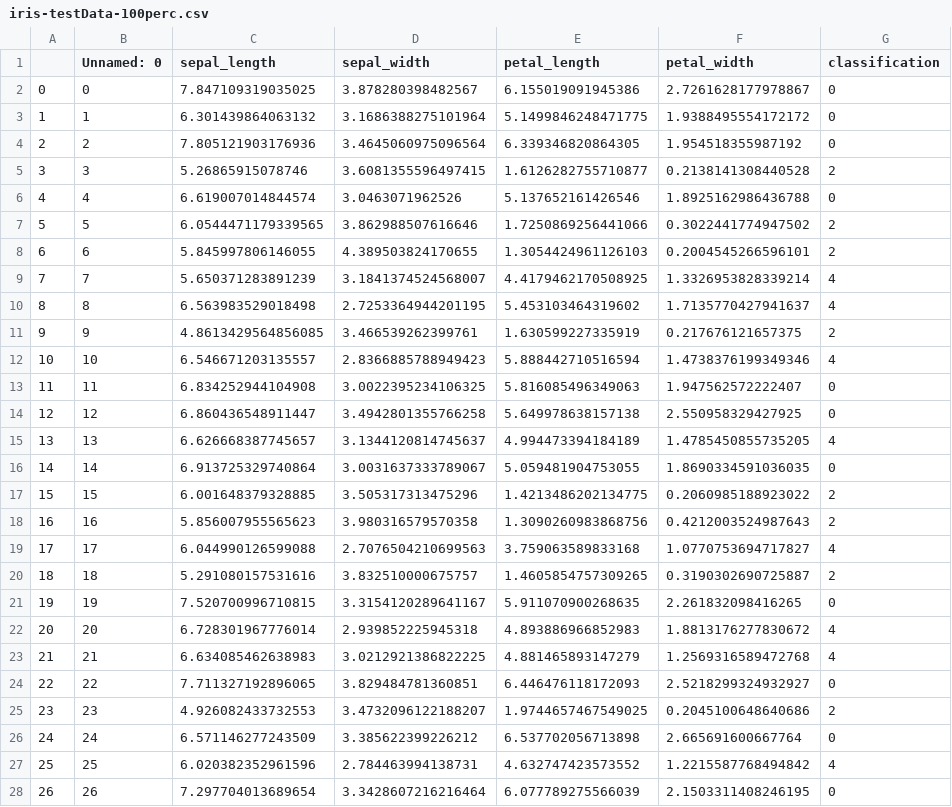
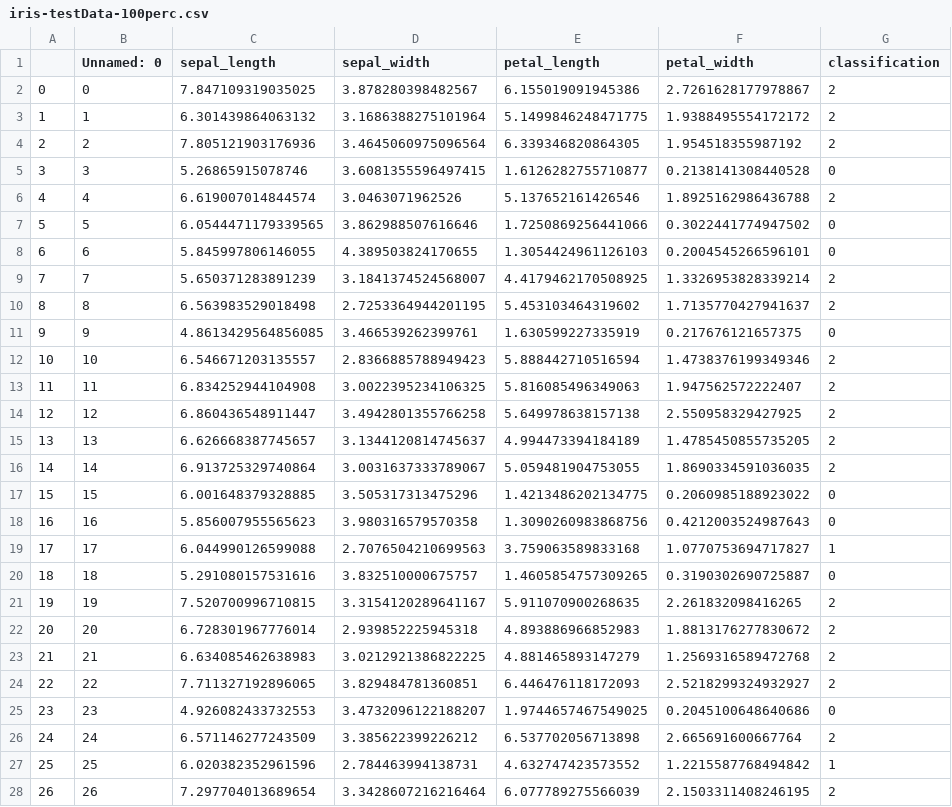
Before and after one commit to Dominik2812/django_machine_learning_clusters, a CSV file: iris-testData-100perc.csv, drawn as a sheet; only a part is shown; the diff covers the shown part only.

```diff
--- a/iris-testData-100perc.csv
+++ b/iris-testData-100perc.csv
@@ -1,28 +1,28 @@
 ,Unnamed: 0,sepal_length,sepal_width,petal_length,petal_width,classification
-0,0,7.847109319035025,3.878280398482567,6.155019091945386,2.7261628177978867,0
-1,1,6.301439864063132,3.1686388275101964,5.1499846248471775,1.9388495554172172,0
-2,2,7.805121903176936,3.4645060975096564,6.339346820864305,1.954518355987192,0
-3,3,5.26865915078746,3.6081355596497415,1.6126282755710877,0.2138141308440528,2
-4,4,6.619007014844574,3.0463071962526,5.137652161426546,1.8925162986436788,0
-5,5,6.0544471179339565,3.862988507616646,1.7250869256441066,0.3022441774947502,2
-6,6,5.845997806146055,4.389503824170655,1.3054424961126103,0.2004545266596101,2
-7,7,5.650371283891239,3.1841374524568007,4.4179462170508925,1.3326953828339214,4
-8,8,6.563983529018498,2.7253364944201195,5.453103464319602,1.7135770427941637,4
-9,9,4.8613429564856085,3.466539262399761,1.630599227335919,0.217676121657375,2
-10,10,6.546671203135557,2.8366885788949423,5.888442710516594,1.4738376199349346,4
-11,11,6.834252944104908,3.0022395234106325,5.816085496349063,1.947562572222407,0
-12,12,6.860436548911447,3.4942801355766258,5.649978638157138,2.550958329427925,0
-13,13,6.626668387745657,3.1344120814745637,4.994473394184189,1.4785450855735205,4
-14,14,6.913725329740864,3.0031637333789067,5.059481904753055,1.8690334591036035,0
-15,15,6.001648379328885,3.505317313475296,1.4213486202134775,0.2060985188923022,2
-16,16,5.856007955565623,3.980316579570358,1.3090260983868756,0.4212003524987643,2
-17,17,6.044990126599088,2.7076504210699563,3.759063589833168,1.0770753694717827,4
-18,18,5.291080157531616,3.832510000675757,1.4605854757309265,0.3190302690725887,2
-19,19,7.520700996710815,3.3154120289641167,5.911070900268635,2.261832098416265,0
-20,20,6.728301967776014,2.939852225945318,4.893886966852983,1.8813176277830672,4
-21,21,6.634085462638983,3.0212921386822225,4.881465893147279,1.2569316589472768,4
-22,22,7.711327192896065,3.829484781360851,6.446476118172093,2.5218299324932927,0
-23,23,4.926082433732553,3.4732096122188207,1.9744657467549025,0.2045100648640686,2
-24,24,6.571146277243509,3.385622399226212,6.537702056713898,2.665691600667764,0
-25,25,6.020382352961596,2.784463994138731,4.632747423573552,1.2215587768494842,4
-26,26,7.297704013689654,3.3428607216216464,6.077789275566039,2.1503311408246195,0
+0,0,7.847109319035025,3.878280398482567,6.155019091945386,2.7261628177978867,2
+1,1,6.301439864063132,3.1686388275101964,5.1499846248471775,1.9388495554172172,2
+2,2,7.805121903176936,3.4645060975096564,6.339346820864305,1.954518355987192,2
+3,3,5.26865915078746,3.6081355596497415,1.6126282755710877,0.2138141308440528,0
+4,4,6.619007014844574,3.0463071962526,5.137652161426546,1.8925162986436788,2
+5,5,6.0544471179339565,3.862988507616646,1.7250869256441066,0.3022441774947502,0
+6,6,5.845997806146055,4.389503824170655,1.3054424961126103,0.2004545266596101,0
+7,7,5.650371283891239,3.1841374524568007,4.4179462170508925,1.3326953828339214,2
+8,8,6.563983529018498,2.7253364944201195,5.453103464319602,1.7135770427941637,2
+9,9,4.8613429564856085,3.466539262399761,1.630599227335919,0.217676121657375,0
+10,10,6.546671203135557,2.8366885788949423,5.888442710516594,1.4738376199349346,2
+11,11,6.834252944104908,3.0022395234106325,5.816085496349063,1.947562572222407,2
+12,12,6.860436548911447,3.4942801355766258,5.649978638157138,2.550958329427925,2
+13,13,6.626668387745657,3.1344120814745637,4.994473394184189,1.4785450855735205,2
+14,14,6.913725329740864,3.0031637333789067,5.059481904753055,1.8690334591036035,2
+15,15,6.001648379328885,3.505317313475296,1.4213486202134775,0.2060985188923022,0
+16,16,5.856007955565623,3.980316579570358,1.3090260983868756,0.4212003524987643,0
+17,17,6.044990126599088,2.7076504210699563,3.759063589833168,1.0770753694717827,1
+18,18,5.291080157531616,3.832510000675757,1.4605854757309265,0.3190302690725887,0
+19,19,7.520700996710815,3.3154120289641167,5.911070900268635,2.261832098416265,2
+20,20,6.728301967776014,2.939852225945318,4.893886966852983,1.8813176277830672,2
+21,21,6.634085462638983,3.0212921386822225,4.881465893147279,1.2569316589472768,2
+22,22,7.711327192896065,3.829484781360851,6.446476118172093,2.5218299324932927,2
+23,23,4.926082433732553,3.4732096122188207,1.9744657467549025,0.2045100648640686,0
+24,24,6.571146277243509,3.385622399226212,6.537702056713898,2.665691600667764,2
+25,25,6.020382352961596,2.784463994138731,4.632747423573552,1.2215587768494842,1
+26,26,7.297704013689654,3.3428607216216464,6.077789275566039,2.1503311408246195,2
```
Also changed, not shown: 73 edited cells elsewhere in this file, 5 other files.
